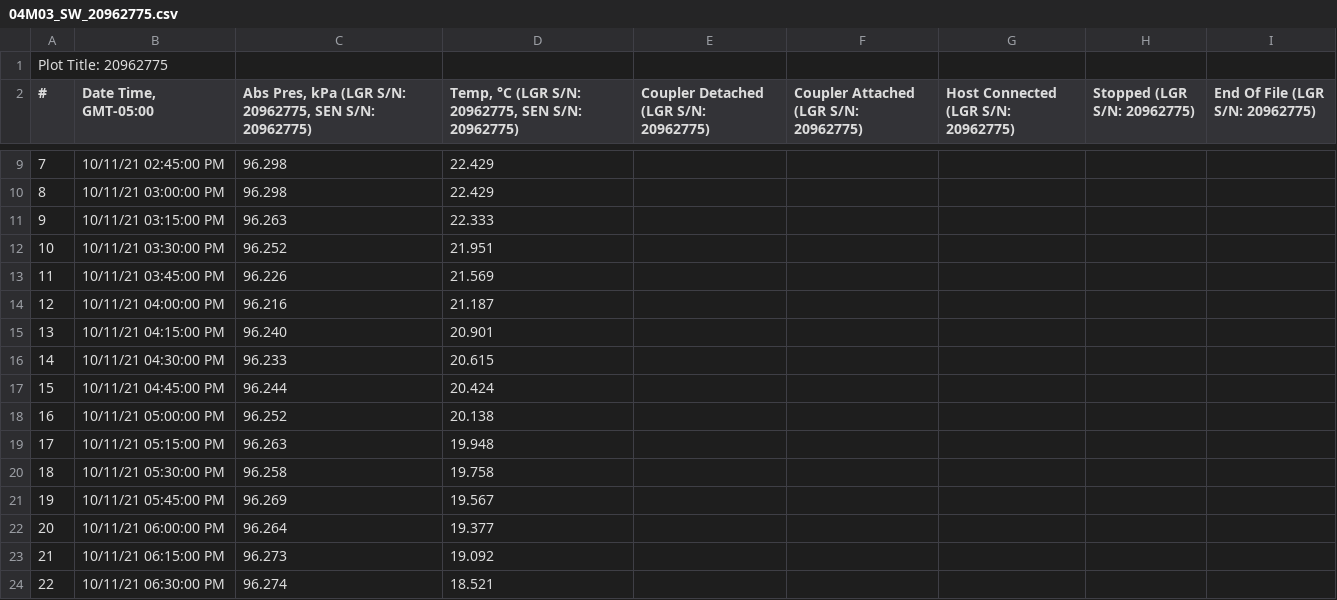
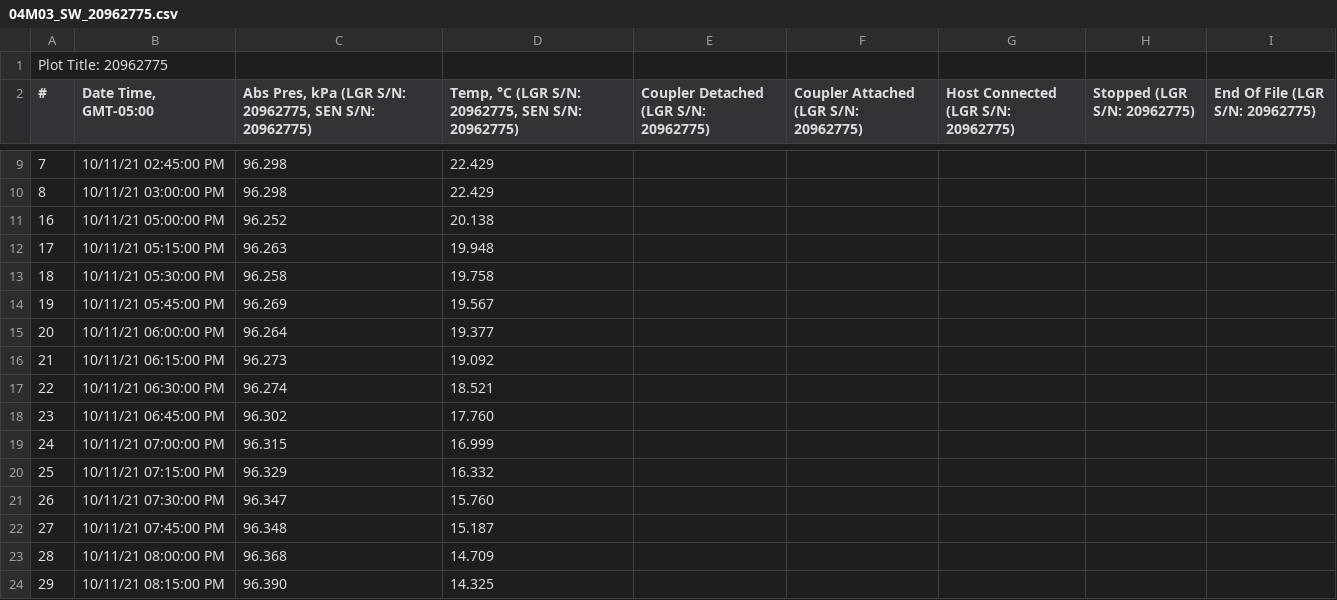
Before and after one commit to samzipper/GauravsRepo, a CSV file: 04M03_SW_20962775.csv, drawn as a sheet; only a part is shown, gaps mark what is left out; the shorter side is filled out with more unchanged rows; the diff names each change by its address in the sheet, - before the commit and + after, or states it on an @@ line.

Commit message:
Get rid of bad data

```diff
--- a/04M03_SW_20962775.csv
+++ b/04M03_SW_20962775.csv
-row 11: 9 | 10/11/21 03:15:00 PM | 96.263 | 22.333
-row 12: 10 | 10/11/21 03:30:00 PM | 96.252 | 21.951
-row 13: 11 | 10/11/21 03:45:00 PM | 96.226 | 21.569
-row 14: 12 | 10/11/21 04:00:00 PM | 96.216 | 21.187
-row 15: 13 | 10/11/21 04:15:00 PM | 96.240 | 20.901
-row 16: 14 | 10/11/21 04:30:00 PM | 96.233 | 20.615
-row 17: 15 | 10/11/21 04:45:00 PM | 96.244 | 20.424
```
